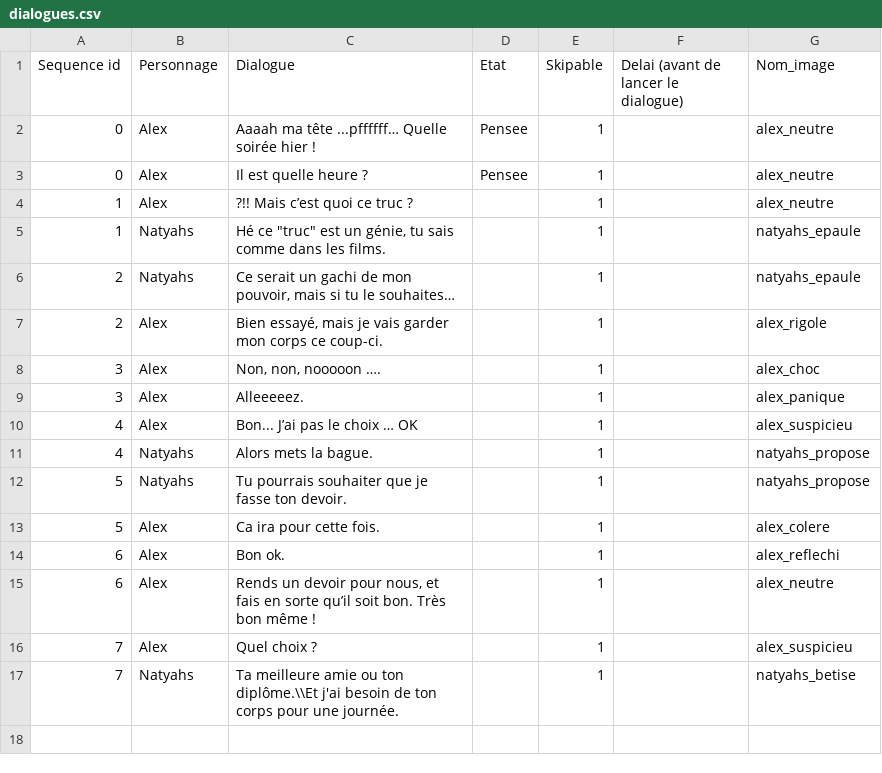
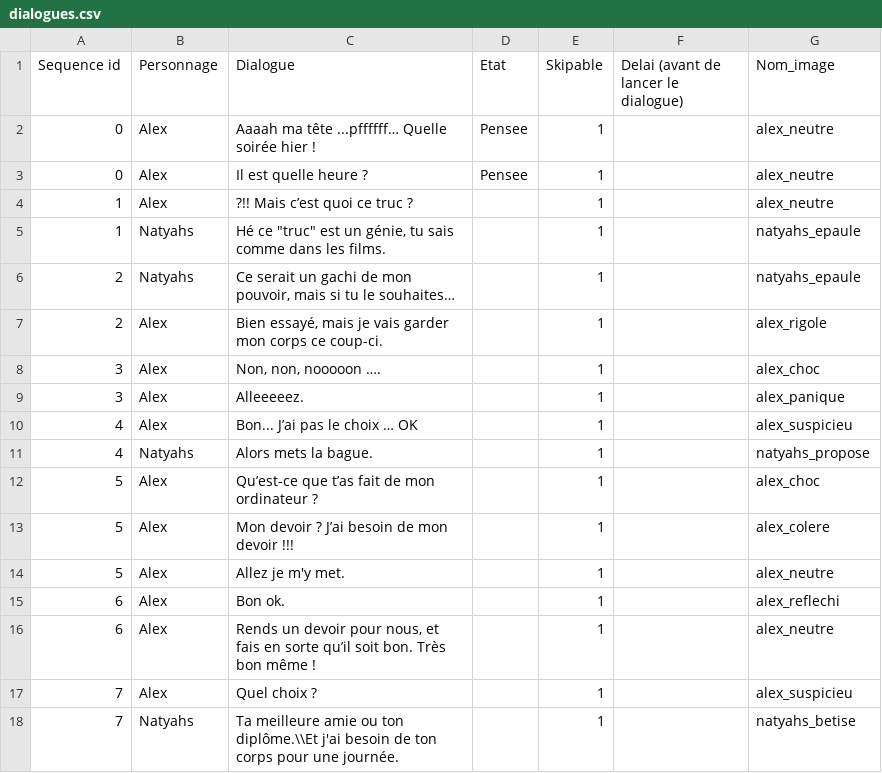
Before and after one commit to AlabamaBen/narrative_unity, a CSV file: Assets/Resources/dialogues.csv, drawn as a sheet.

Commit message:
Wip for next dialogues

```diff
--- a/Assets/Resources/dialogues.csv
+++ b/Assets/Resources/dialogues.csv
@@ -11,4 +11,5 @@ Sequence id;Personnage;Dialogue;Etat;Skipable;Delai (avant de lancer le dialogue
 4;Natyahs;Alors mets la bague.;;1;;natyahs_propose
-5;Natyahs;Tu pourrais souhaiter que je fasse ton devoir.;;1;;natyahs_propose
-5;Alex;Ca ira pour cette fois.;;1;;alex_colere
+5;Alex;Qu’est-ce que t’as fait de mon ordinateur ?;;1;;alex_choc
+5;Alex;Mon devoir ? J’ai besoin de mon devoir !!!;;1;;alex_colere
+5;Alex;Allez je m'y met.;;1;;alex_neutre
 6;Alex;Bon ok.;;1;;alex_reflechi
```
Also changed, not shown: 3 other files.
